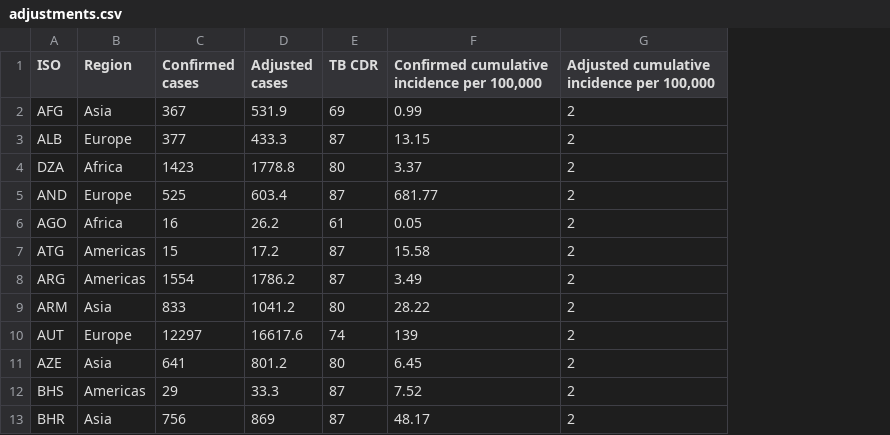
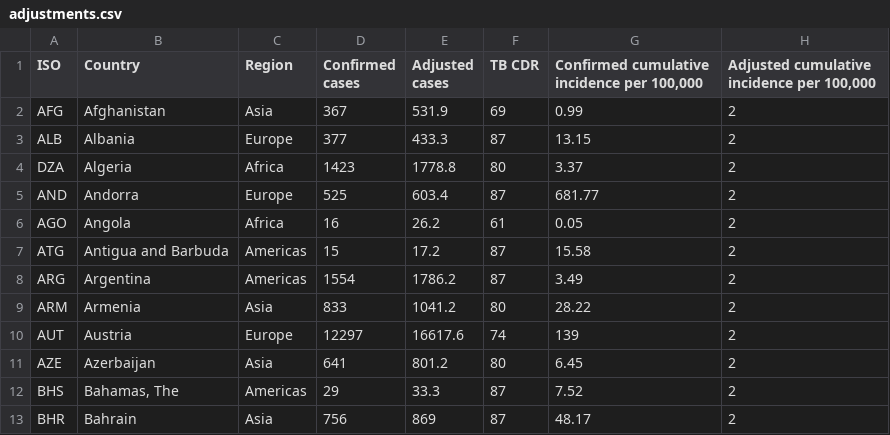
Before and after one commit to joebrew/covidcount, a CSV file: adjustments.csv, drawn as a sheet; only a part is shown; the diff names each change by its address in the sheet, - before the commit and + after, or states it on an @@ line.

```diff
--- a/adjustments.csv
+++ b/adjustments.csv
+column B (Country), rows 2-13: Afghanistan | Albania | Algeria | Andorra | Angola | Antigua and Barbuda | Argentina | Armenia | Austria | Azerbaijan | Bahamas, The | Bahrain
```
Also changed, not shown: 4 other files.
